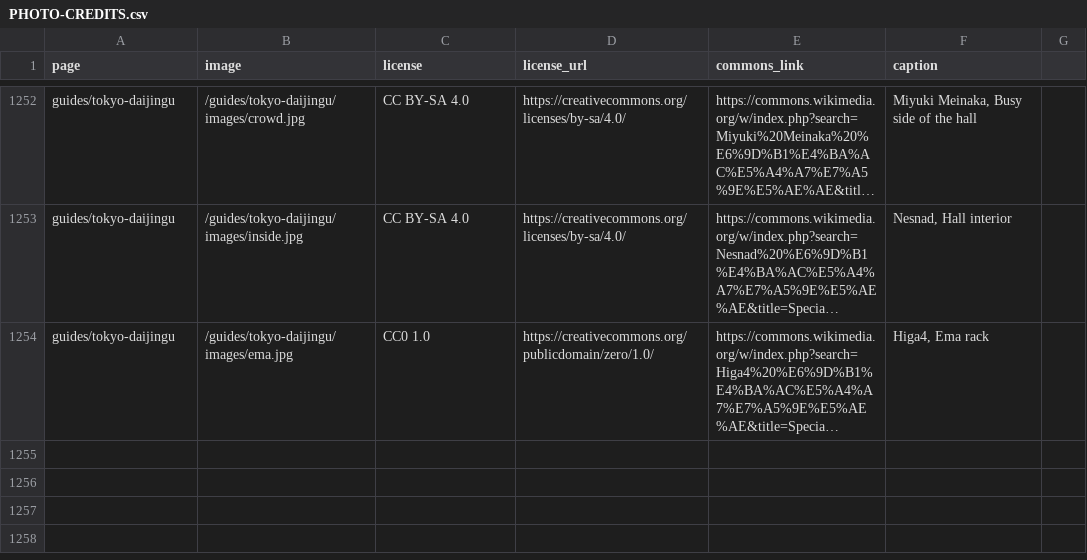
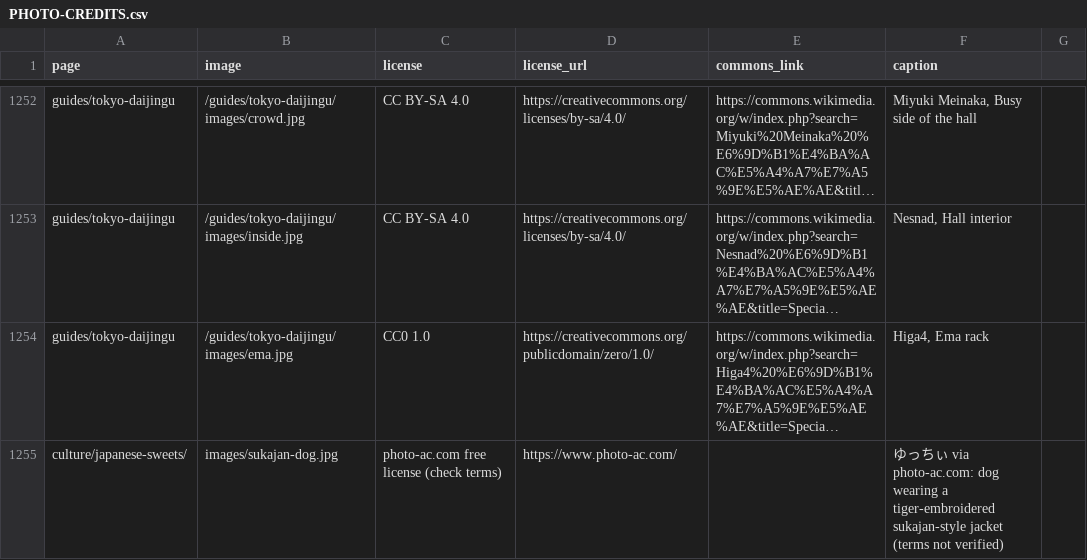
Before and after one commit to Tida106/sacred-japan, a CSV file: PHOTO-CREDITS.csv, drawn as a sheet; only a part is shown, gaps mark what is left out; long unchanged cells end in …; the diff names each change by its address in the sheet, - before the commit and + after, or states it on an @@ line.

```diff
--- a/PHOTO-CREDITS.csv
+++ b/PHOTO-CREDITS.csv
+row 1255: culture/japanese-sweets/ | images/sukajan-dog.jpg | photo-ac.com free license (check terms) | https://www.photo-ac.com/ |  | ゆっちぃ via photo-ac.com: dog wearing a tiger-embroidered sukajan-style jacket (terms not verified)
```
Also changed, not shown: 5 other files.
